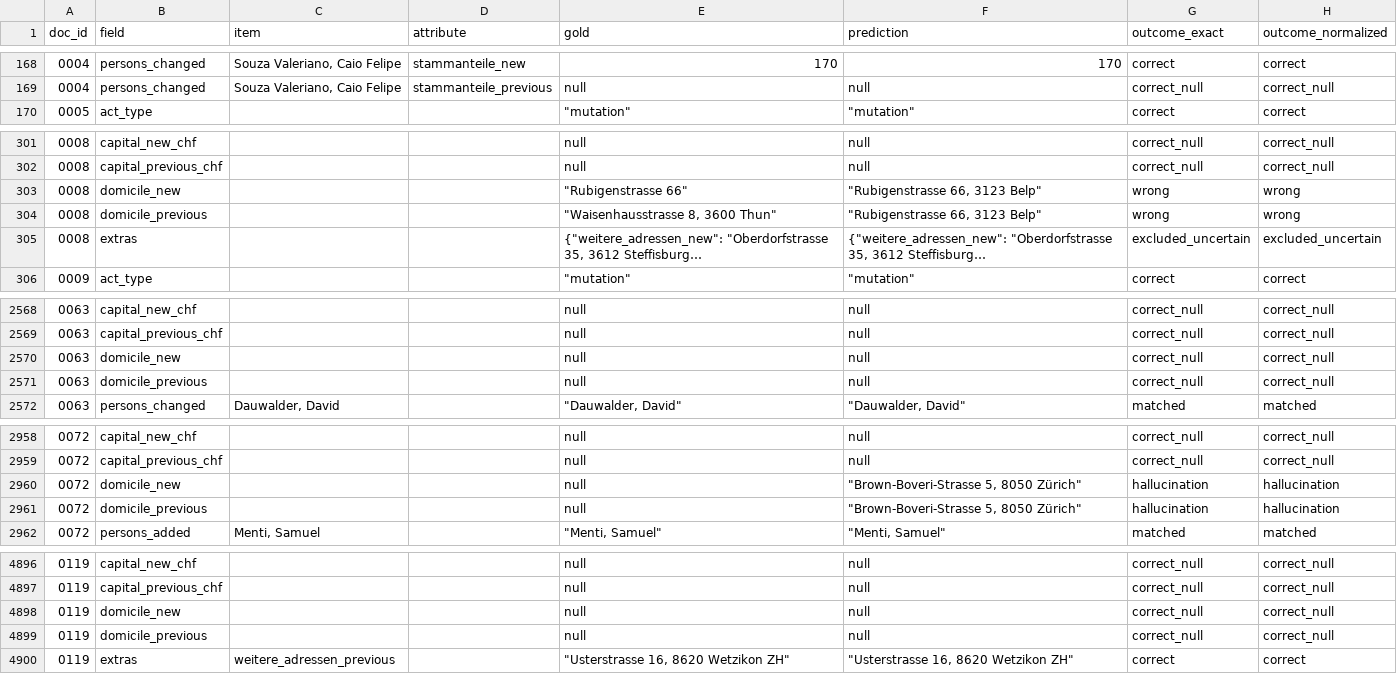
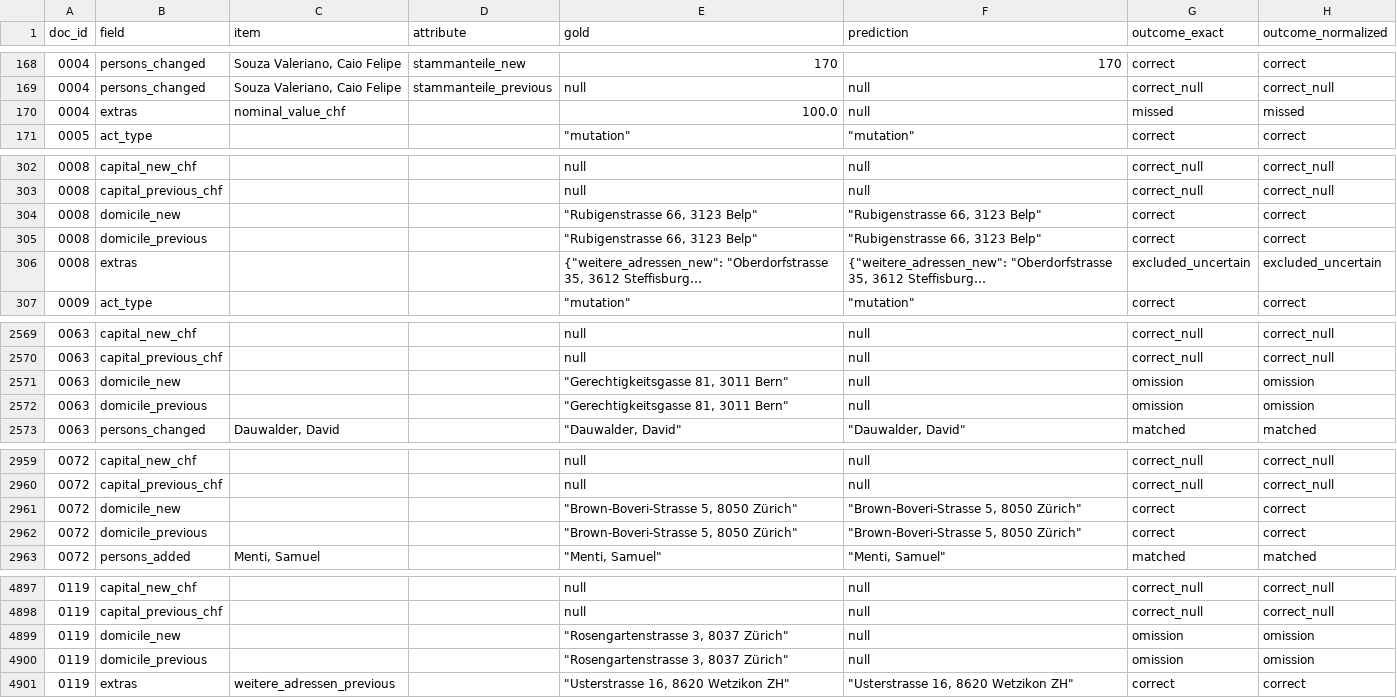
Before and after one commit to pabloskys-create/shab-extraction-bench, a CSV file: results/dev-gpt-6-luna/fields.csv, drawn as a sheet; only a part is shown, gaps mark what is left out; long unchanged cells end in …; addresses are those after the commit; the diff covers the shown part only; the diff names each change by its address in the sheet, - before the commit and + after, or states it on an @@ line.

```diff
--- a/results/dev-gpt-6-luna/fields.csv
+++ b/results/dev-gpt-6-luna/fields.csv
+row 170: 0004 | extras | nominal_value_chf |  | 100.0 | null | missed | missed
-E304 (gold): "Rubigenstrasse 66"
+E304 (gold): "Rubigenstrasse 66, 3123 Belp"
-G304:G305 (outcome_exact): wrong
+G304:G305 (outcome_exact): correct
-H304:H305 (outcome_normalized): wrong
+H304:H305 (outcome_normalized): correct
-E305 (gold): "Waisenhausstrasse 8, 3600 Thun"
+E305 (gold): "Rubigenstrasse 66, 3123 Belp"
-E2571:E2572 (gold): null
+E2571:E2572 (gold): "Gerechtigkeitsgasse 81, 3011 Bern"
-G2571:G2572 (outcome_exact): correct_null
+G2571:G2572 (outcome_exact): omission
-H2571:H2572 (outcome_normalized): correct_null
+H2571:H2572 (outcome_normalized): omission
-E2961:E2962 (gold): null
+E2961:E2962 (gold): "Brown-Boveri-Strasse 5, 8050 Zürich"
-G2961:G2962 (outcome_exact): hallucination
+G2961:G2962 (outcome_exact): correct
-H2961:H2962 (outcome_normalized): hallucination
+H2961:H2962 (outcome_normalized): correct
-E4899:E4900 (gold): null
+E4899:E4900 (gold): "Rosengartenstrasse 3, 8037 Zürich"
-G4899:G4900 (outcome_exact): correct_null
+G4899:G4900 (outcome_exact): omission
-H4899:H4900 (outcome_normalized): correct_null
+H4899:H4900 (outcome_normalized): omission
```
Also changed, not shown: 28 edited cells elsewhere in this file, results/baseline-rules-dev/fields.csv, results/baseline-trivial-dev/fields.csv, 35 other files.
